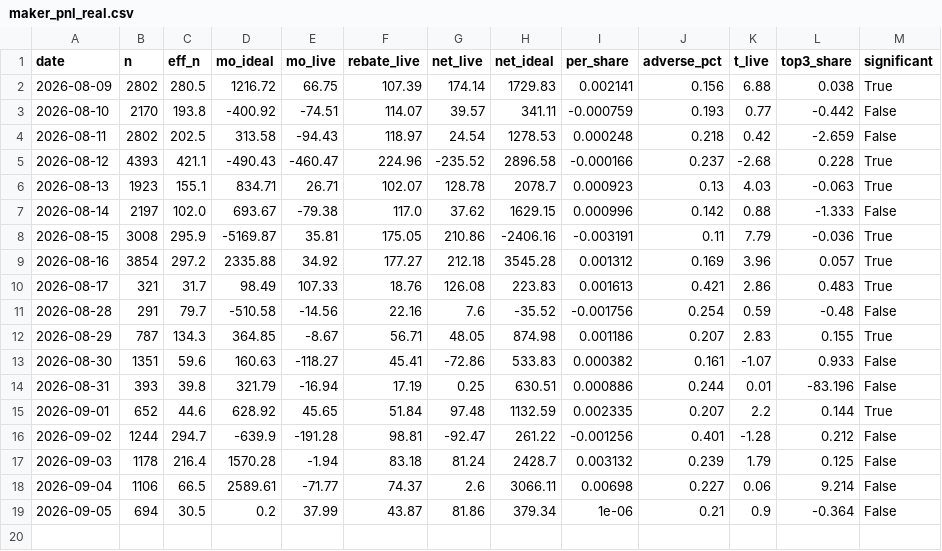
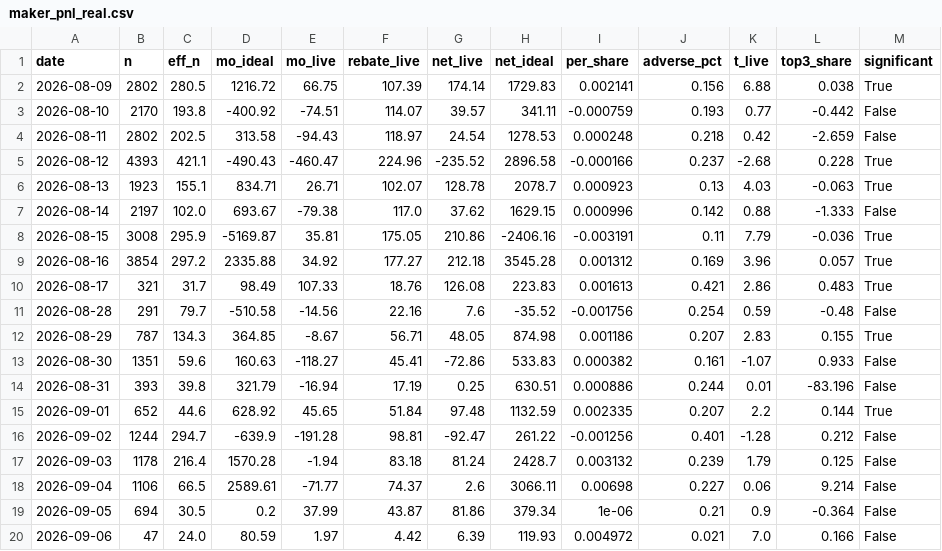
Before and after one commit to Savi-Swar/desk, a CSV file: collected/maker_pnl_real.csv, drawn as a sheet; the diff names each change by its address in the sheet, - before the commit and + after, or states it on an @@ line.

```diff
--- a/collected/maker_pnl_real.csv
+++ b/collected/maker_pnl_real.csv
+row 20: 2026-09-06 | 47 | 24.0 | 80.59 | 1.97 | 4.42 | 6.39 | 119.93 | 0.004972 | 0.021 | 7.0 | 0.166 | False
```
Also changed, not shown: 1 other file.
